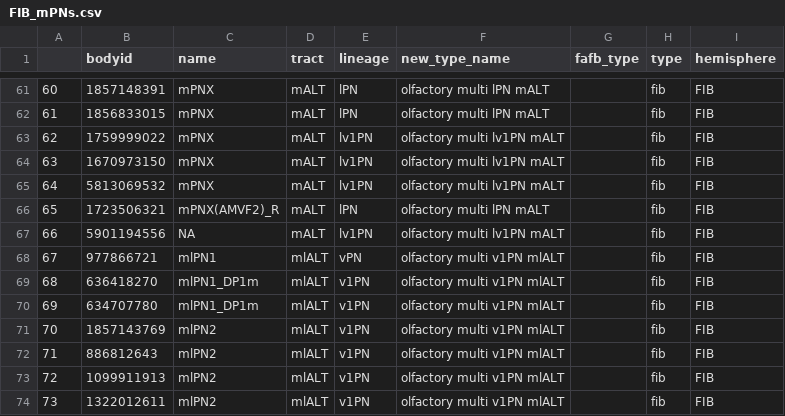
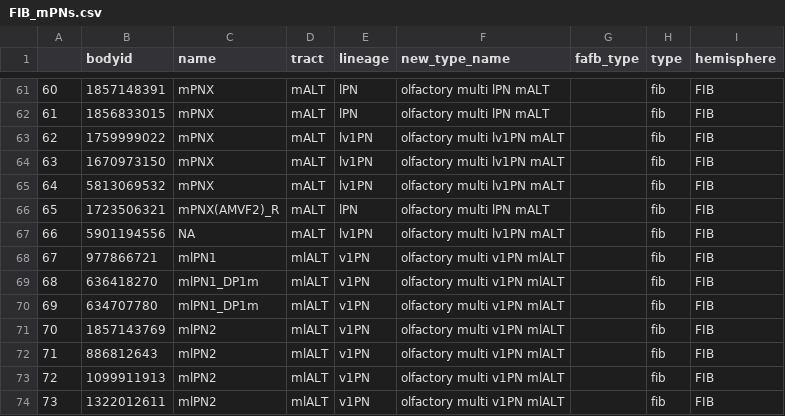
Before and after one commit to flyconnectome/hemibrain_olf_data, a CSV file: FIB_mPNs.csv, drawn as a sheet; only a part is shown, gaps mark what is left out.

Commit message:
Correct vPN > v1PN #7

```diff
--- a/FIB_mPNs.csv
+++ b/FIB_mPNs.csv
@@ -67,3 +67,3 @@
 66,5901194556,NA,mALT,lv1PN,olfactory multi lv1PN mALT,,fib,FIB
-67,977866721,mlPN1,mlALT,vPN,olfactory multi v1PN mlALT,,fib,FIB
+67,977866721,mlPN1,mlALT,v1PN,olfactory multi v1PN mlALT,,fib,FIB
 68,636418270,mlPN1_DP1m,mlALT,v1PN,olfactory multi v1PN mlALT,,fib,FIB
```
